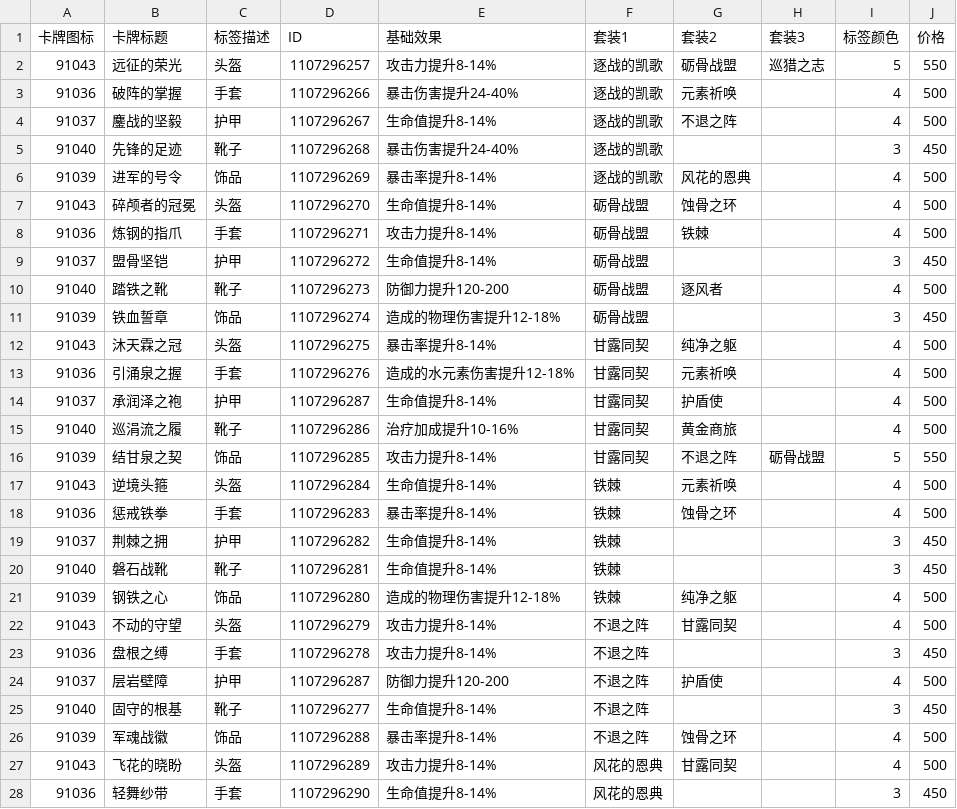
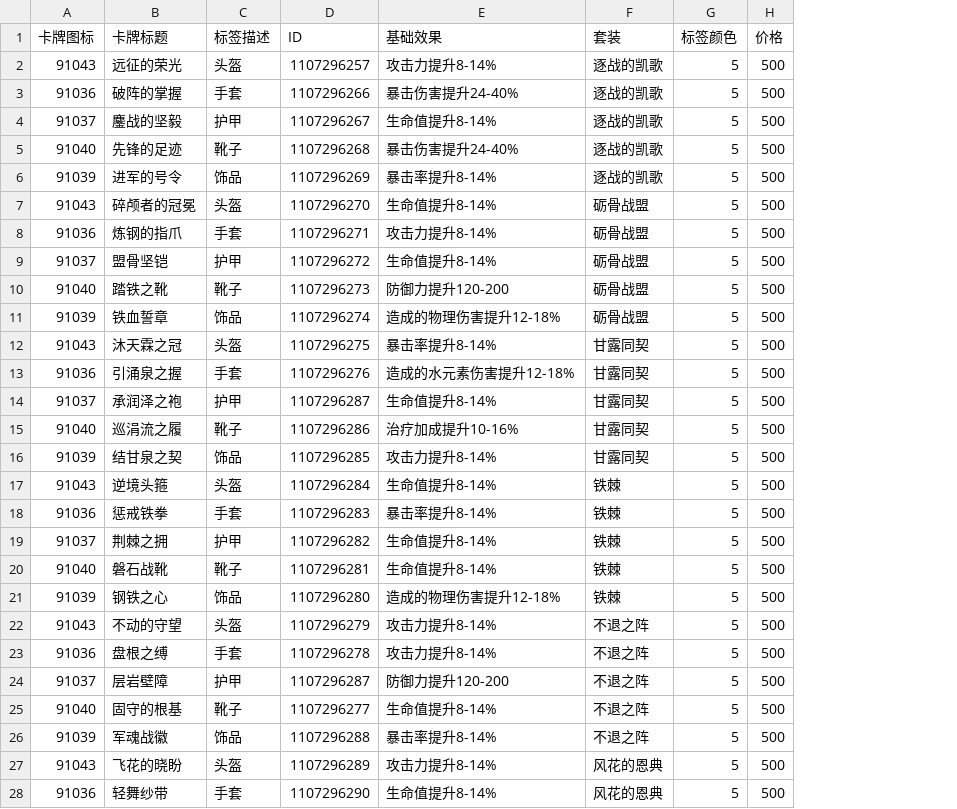
Before and after one commit to Kd20011225/Genshin, a CSV file: 圣遗物.csv, drawn as a sheet; only a part is shown; removed rows and columns are numbered as before the commit, all else as after; the diff covers the shown part only; the diff names each change by its address in the sheet, - before the commit and + after, or states it on an @@ line.

```diff
--- a/圣遗物.csv
+++ b/圣遗物.csv
-column G (套装2), rows 2-27: 砺骨战盟 | 元素祈唤 | 不退之阵 |  | 风花的恩典 | 蚀骨之环 | 铁棘 |  | 逐风者 |  | 纯净之躯 | 元素祈唤 | 护盾使 | 黄金商旅 | 不退之阵 | 元素祈唤 | 蚀骨之环 |  |  | 纯净之躯 | 甘露同契 |  | 护盾使 |  | 蚀骨之环 | 甘露同契
-column H (套装3), rows 2-16: 巡猎之志 |  |  |  |  |  |  |  |  |  |  |  |  |  | 砺骨战盟
-F1: 套装1
+F1: 套装
-H2 (价格): 550
+H2 (价格): 500
-G3:G4 (标签颜色): 4
+G3:G4 (标签颜色): 5
-G5 (标签颜色): 3
+G5 (标签颜色): 5
-H5 (价格): 450
+H5 (价格): 500
-G6:G8 (标签颜色): 4
+G6:G8 (标签颜色): 5
-G9 (标签颜色): 3
+G9 (标签颜色): 5
-H9 (价格): 450
+H9 (价格): 500
-G10 (标签颜色): 4
+G10 (标签颜色): 5
-G11 (标签颜色): 3
+G11 (标签颜色): 5
-H11 (价格): 450
+H11 (价格): 500
-G12:G15 (标签颜色): 4
+G12:G15 (标签颜色): 5
-H16 (价格): 550
+H16 (价格): 500
-G17:G18 (标签颜色): 4
+G17:G18 (标签颜色): 5
-G19:G20 (标签颜色): 3
+G19:G20 (标签颜色): 5
-H19:H20 (价格): 450
+H19:H20 (价格): 500
-G21:G22 (标签颜色): 4
+G21:G22 (标签颜色): 5
-G23 (标签颜色): 3
+G23 (标签颜色): 5
-H23 (价格): 450
+H23 (价格): 500
-G24 (标签颜色): 4
+G24 (标签颜色): 5
-G25 (标签颜色): 3
+G25 (标签颜色): 5
-H25 (价格): 450
+H25 (价格): 500
-G26:G27 (标签颜色): 4
+G26:G27 (标签颜色): 5
-G28 (标签颜色): 3
+G28 (标签颜色): 5
-H28 (价格): 450
+H28 (价格): 500
```
Also changed, not shown: 19 edited cells elsewhere in this file, 圣遗物套装.csv.
